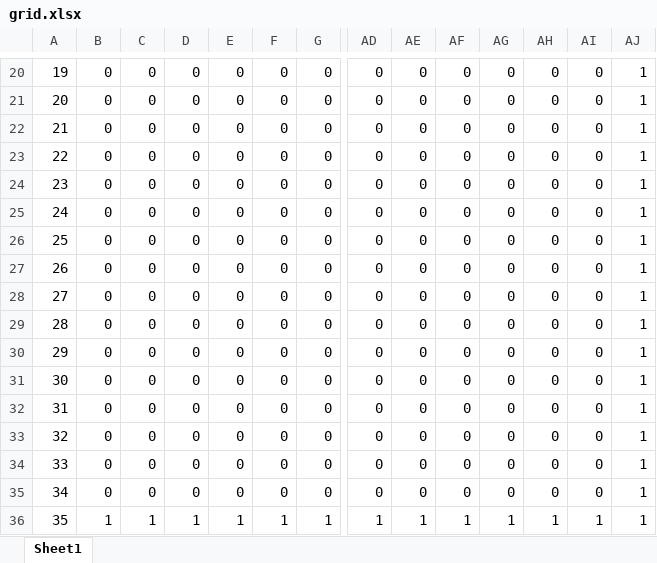
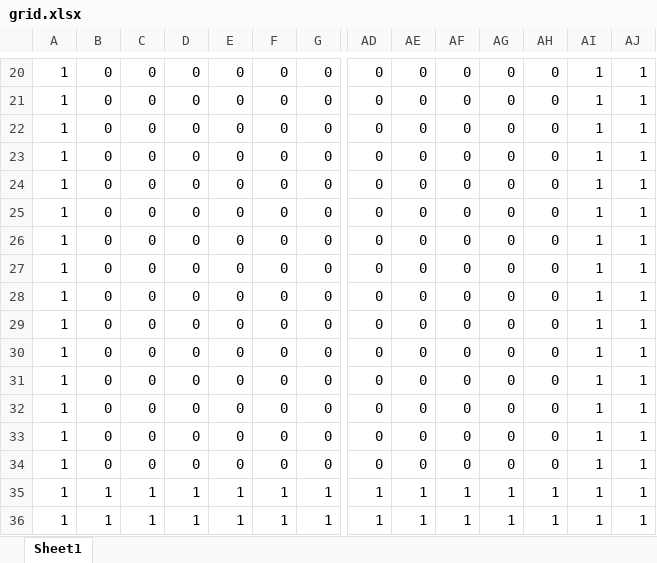
Before and after one commit to pinkchocoa/TraceTogether-Simulation, an Excel workbook: simulator/grid.xlsx, sheet Sheet1, drawn as a sheet; only a part is shown, gaps mark what is left out; values as stored, in another font and other column widths than the file's, no cell formats; removed rows and columns are numbered as before the commit, all else as after; rows hold the shown columns only; the diff covers the shown part only; the diff names each change by its address in the sheet, - before the commit and + after, or states it on an @@ line.

```diff
--- a/simulator/grid.xlsx (sheet Sheet1)
+++ b/simulator/grid.xlsx (sheet Sheet1)
-A20: 19
+A20: 1
-AI20:AI34: 0
+AI20:AI34: 1
-A21: 20
+A21: 1
-A22: 21
+A22: 1
-A23: 22
+A23: 1
-A24: 23
+A24: 1
-A25: 24
+A25: 1
-A26: 25
+A26: 1
-A27: 26
+A27: 1
-A28: 27
+A28: 1
-A29: 28
+A29: 1
-A30: 29
+A30: 1
-A31: 30
+A31: 1
-A32: 31
+A32: 1
-A33: 32
+A33: 1
-A34: 33
+A34: 1
-row 35: 34 | 0 | 0 | 0 | 0 | 0 | 0 | 0 | 0 | 0 | 0 | 0 | 0 | 1
-A35: 35
+A35: 1
+row 36: 1 | 1 | 1 | 1 | 1 | 1 | 1 | 1 | 1 | 1 | 1 | 1 | 1 | 1
```
Also changed, not shown: 70 edited cells elsewhere in this sheet, cell formats, 3 other files.
